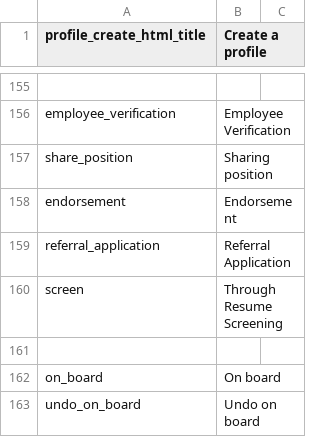
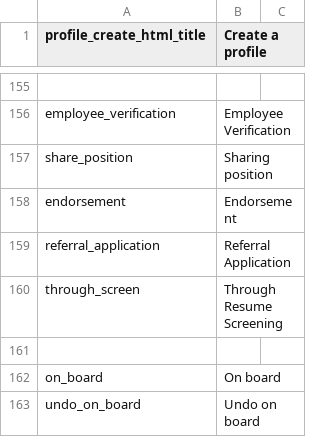
Before and after one commit to kingsallen/wechat, a CSV file: locale/en_US.csv, drawn as a sheet; only a part is shown, gaps mark what is left out.

```diff
--- a/locale/en_US.csv
+++ b/locale/en_US.csv
@@ -159,3 +159,3 @@
 "referral_application","Referral Application"
-"screen","Through Resume Screening"
+"through_screen","Through Resume Screening"
 
```
Also changed, not shown: locale/zh_CN.csv, 2 other files.
